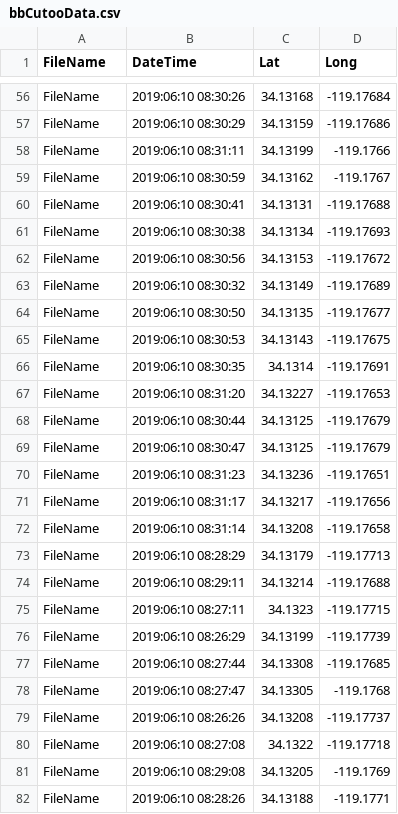
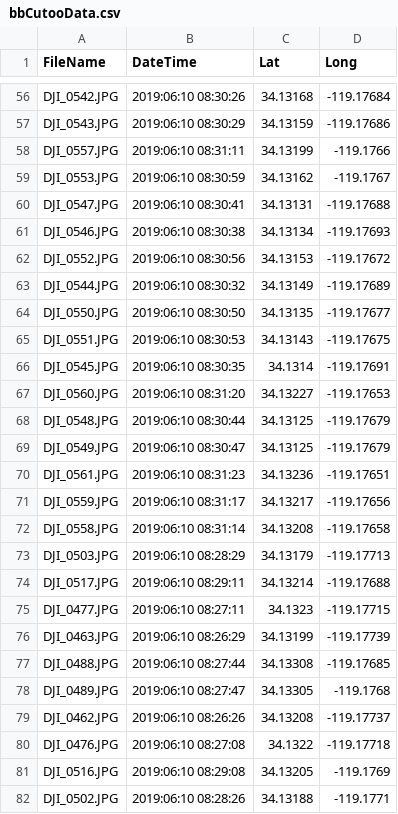
Before and after one commit to ronniegbolano/ExtractGISData, a CSV file: bbCutooData.csv, drawn as a sheet; only a part is shown, gaps mark what is left out; the diff covers the shown part only.

```diff
--- a/bbCutooData.csv
+++ b/bbCutooData.csv
@@ -56,27 +56,27 @@
-"FileName","2019:06:10 08:30:26","34.13168","-119.17684"
-"FileName","2019:06:10 08:30:29","34.13159","-119.17686"
-"FileName","2019:06:10 08:31:11","34.13199","-119.1766"
-"FileName","2019:06:10 08:30:59","34.13162","-119.1767"
-"FileName","2019:06:10 08:30:41","34.13131","-119.17688"
-"FileName","2019:06:10 08:30:38","34.13134","-119.17693"
-"FileName","2019:06:10 08:30:56","34.13153","-119.17672"
-"FileName","2019:06:10 08:30:32","34.13149","-119.17689"
-"FileName","2019:06:10 08:30:50","34.13135","-119.17677"
-"FileName","2019:06:10 08:30:53","34.13143","-119.17675"
-"FileName","2019:06:10 08:30:35","34.1314","-119.17691"
-"FileName","2019:06:10 08:31:20","34.13227","-119.17653"
-"FileName","2019:06:10 08:30:44","34.13125","-119.17679"
-"FileName","2019:06:10 08:30:47","34.13125","-119.17679"
-"FileName","2019:06:10 08:31:23","34.13236","-119.17651"
-"FileName","2019:06:10 08:31:17","34.13217","-119.17656"
-"FileName","2019:06:10 08:31:14","34.13208","-119.17658"
-"FileName","2019:06:10 08:28:29","34.13179","-119.17713"
-"FileName","2019:06:10 08:29:11","34.13214","-119.17688"
-"FileName","2019:06:10 08:27:11","34.1323","-119.17715"
-"FileName","2019:06:10 08:26:29","34.13199","-119.17739"
-"FileName","2019:06:10 08:27:44","34.13308","-119.17685"
-"FileName","2019:06:10 08:27:47","34.13305","-119.1768"
-"FileName","2019:06:10 08:26:26","34.13208","-119.17737"
-"FileName","2019:06:10 08:27:08","34.1322","-119.17718"
-"FileName","2019:06:10 08:29:08","34.13205","-119.1769"
-"FileName","2019:06:10 08:28:26","34.13188","-119.1771"
+"DJI_0542.JPG","2019:06:10 08:30:26","34.13168","-119.17684"
+"DJI_0543.JPG","2019:06:10 08:30:29","34.13159","-119.17686"
+"DJI_0557.JPG","2019:06:10 08:31:11","34.13199","-119.1766"
+"DJI_0553.JPG","2019:06:10 08:30:59","34.13162","-119.1767"
+"DJI_0547.JPG","2019:06:10 08:30:41","34.13131","-119.17688"
+"DJI_0546.JPG","2019:06:10 08:30:38","34.13134","-119.17693"
+"DJI_0552.JPG","2019:06:10 08:30:56","34.13153","-119.17672"
+"DJI_0544.JPG","2019:06:10 08:30:32","34.13149","-119.17689"
+"DJI_0550.JPG","2019:06:10 08:30:50","34.13135","-119.17677"
+"DJI_0551.JPG","2019:06:10 08:30:53","34.13143","-119.17675"
+"DJI_0545.JPG","2019:06:10 08:30:35","34.1314","-119.17691"
+"DJI_0560.JPG","2019:06:10 08:31:20","34.13227","-119.17653"
+"DJI_0548.JPG","2019:06:10 08:30:44","34.13125","-119.17679"
+"DJI_0549.JPG","2019:06:10 08:30:47","34.13125","-119.17679"
+"DJI_0561.JPG","2019:06:10 08:31:23","34.13236","-119.17651"
+"DJI_0559.JPG","2019:06:10 08:31:17","34.13217","-119.17656"
+"DJI_0558.JPG","2019:06:10 08:31:14","34.13208","-119.17658"
+"DJI_0503.JPG","2019:06:10 08:28:29","34.13179","-119.17713"
+"DJI_0517.JPG","2019:06:10 08:29:11","34.13214","-119.17688"
+"DJI_0477.JPG","2019:06:10 08:27:11","34.1323","-119.17715"
+"DJI_0463.JPG","2019:06:10 08:26:29","34.13199","-119.17739"
+"DJI_0488.JPG","2019:06:10 08:27:44","34.13308","-119.17685"
+"DJI_0489.JPG","2019:06:10 08:27:47","34.13305","-119.1768"
+"DJI_0462.JPG","2019:06:10 08:26:26","34.13208","-119.17737"
+"DJI_0476.JPG","2019:06:10 08:27:08","34.1322","-119.17718"
+"DJI_0516.JPG","2019:06:10 08:29:08","34.13205","-119.1769"
+"DJI_0502.JPG","2019:06:10 08:28:26","34.13188","-119.1771"
```
Also changed, not shown: 86 edited cells elsewhere in this file, 1 other file.
